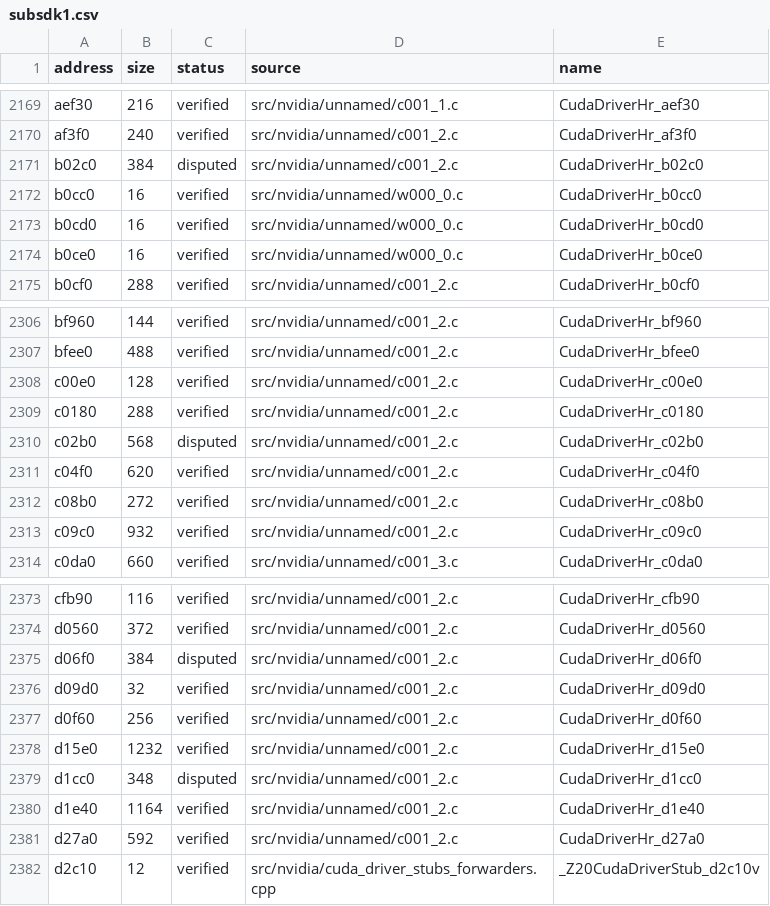
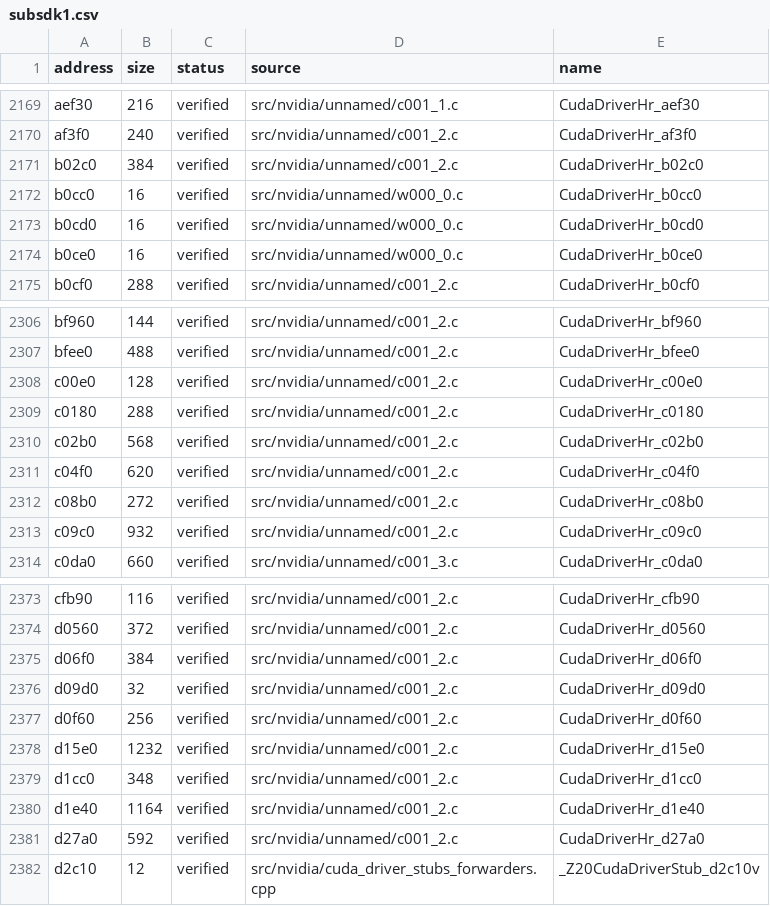
Before and after one commit to vexcited/FireEmblemFortunesWeave, a CSV file: data/ledger/subsdk1.csv, drawn as a sheet; only a part is shown, gaps mark what is left out.

```diff
--- a/data/ledger/subsdk1.csv
+++ b/data/ledger/subsdk1.csv
@@ -2170,3 +2170,3 @@ aef30,216,verified,src/nvidia/unnamed/c001_1.c,CudaDriverHr_aef30
 af3f0,240,verified,src/nvidia/unnamed/c001_2.c,CudaDriverHr_af3f0
-b02c0,384,disputed,src/nvidia/unnamed/c001_2.c,CudaDriverHr_b02c0
+b02c0,384,verified,src/nvidia/unnamed/c001_2.c,CudaDriverHr_b02c0
 b0cc0,16,verified,src/nvidia/unnamed/w000_0.c,CudaDriverHr_b0cc0
@@ -2309,3 +2309,3 @@ c00e0,128,verified,src/nvidia/unnamed/c001_2.c,CudaDriverHr_c00e0
 c0180,288,verified,src/nvidia/unnamed/c001_2.c,CudaDriverHr_c0180
-c02b0,568,disputed,src/nvidia/unnamed/c001_2.c,CudaDriverHr_c02b0
+c02b0,568,verified,src/nvidia/unnamed/c001_2.c,CudaDriverHr_c02b0
 c04f0,620,verified,src/nvidia/unnamed/c001_2.c,CudaDriverHr_c04f0
@@ -2374,3 +2374,3 @@ cfb90,116,verified,src/nvidia/unnamed/c001_2.c,CudaDriverHr_cfb90
 d0560,372,verified,src/nvidia/unnamed/c001_2.c,CudaDriverHr_d0560
-d06f0,384,disputed,src/nvidia/unnamed/c001_2.c,CudaDriverHr_d06f0
+d06f0,384,verified,src/nvidia/unnamed/c001_2.c,CudaDriverHr_d06f0
 d09d0,32,verified,src/nvidia/unnamed/c001_2.c,CudaDriverHr_d09d0
@@ -2378,3 +2378,3 @@ d0f60,256,verified,src/nvidia/unnamed/c001_2.c,CudaDriverHr_d0f60
 d15e0,1232,verified,src/nvidia/unnamed/c001_2.c,CudaDriverHr_d15e0
-d1cc0,348,disputed,src/nvidia/unnamed/c001_2.c,CudaDriverHr_d1cc0
+d1cc0,348,verified,src/nvidia/unnamed/c001_2.c,CudaDriverHr_d1cc0
 d1e40,1164,verified,src/nvidia/unnamed/c001_2.c,CudaDriverHr_d1e40
```
Also changed, not shown: data/ledger/subsdk0.csv, data/ledger/subsdk2.csv, 2 other files.
